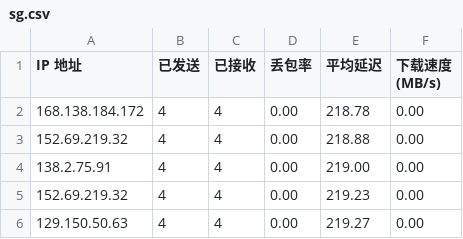
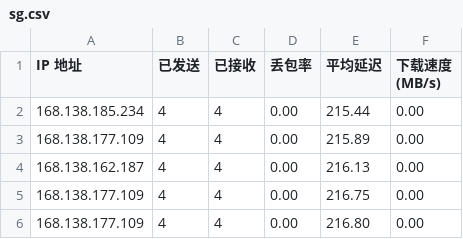
Before and after one commit to jmheqiao/CFCDN-Auto, a CSV file: CloudflareST/sg.csv, drawn as a sheet.

```diff
--- a/CloudflareST/sg.csv
+++ b/CloudflareST/sg.csv
@@ -1,6 +1,6 @@
 IP 地址,已发送,已接收,丢包率,平均延迟,下载速度 (MB/s)
-168.138.184.172,4,4,0.00,218.78,0.00
-152.69.219.32,4,4,0.00,218.88,0.00
-138.2.75.91,4,4,0.00,219.00,0.00
-152.69.219.32,4,4,0.00,219.23,0.00
-129.150.50.63,4,4,0.00,219.27,0.00
+168.138.185.234,4,4,0.00,215.44,0.00
+168.138.177.109,4,4,0.00,215.89,0.00
+168.138.162.187,4,4,0.00,216.13,0.00
+168.138.177.109,4,4,0.00,216.75,0.00
+168.138.177.109,4,4,0.00,216.80,0.00
```
Also changed, not shown: 1 other file.
